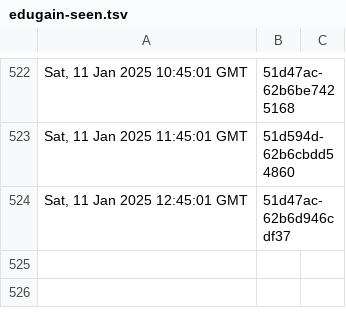
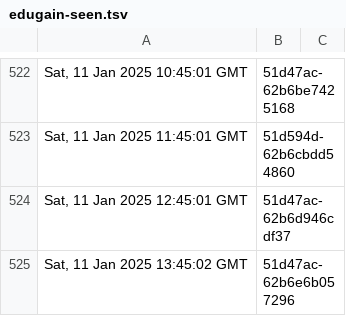
Before and after one commit to dnmvisser/test123, a TSV file: edugain-seen.tsv, drawn as a sheet; only a part is shown, gaps mark what is left out; the diff names each change by its address in the sheet, - before the commit and + after, or states it on an @@ line.

```diff
--- a/edugain-seen.tsv
+++ b/edugain-seen.tsv
+row 525: Sat, 11 Jan 2025 13:45:02 GMT | 51d47ac-62b6e6b057296
```
Also changed, not shown: 1 other file.
